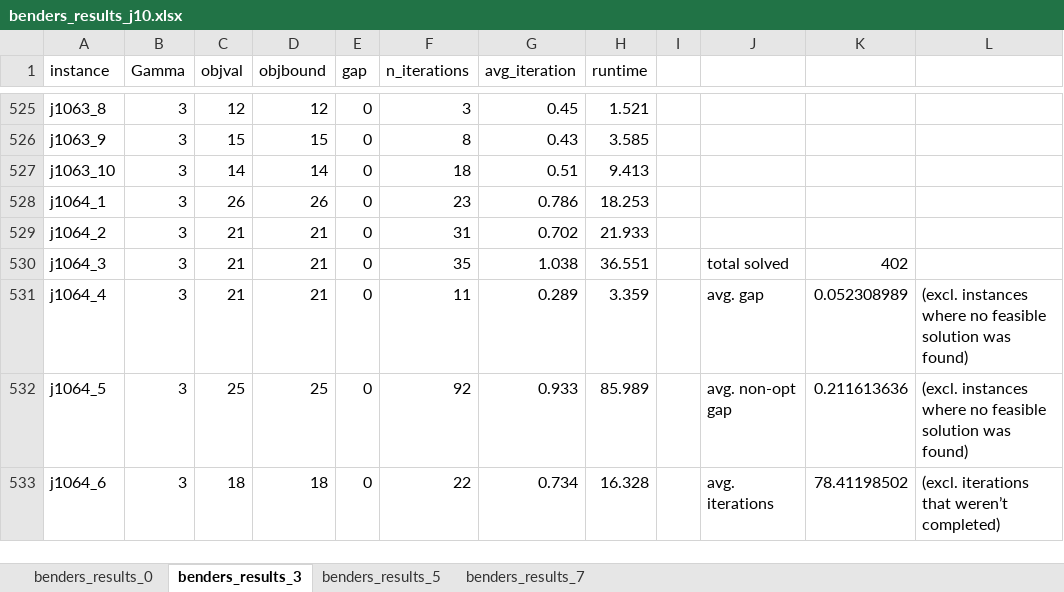
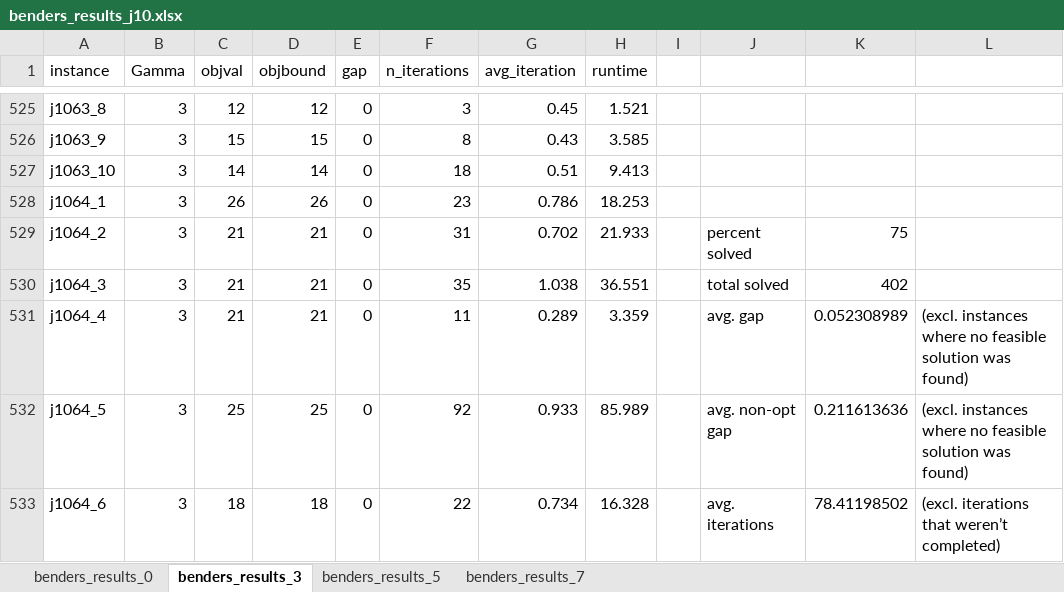
Before and after one commit to boldm1/robust-mrcpsp, an Excel workbook: code/results/storm_j10_7200/benders_results_j10.xlsx, sheet benders_results_3, drawn as a sheet; only a part is shown, gaps mark what is left out; values as stored, in another font and other column widths than the file's, no borders; the diff names each change by its address in the sheet, - before the commit and + after, or states it on an @@ line.

```diff
--- a/code/results/storm_j10_7200/benders_results_j10.xlsx (sheet benders_results_3)
+++ b/code/results/storm_j10_7200/benders_results_j10.xlsx (sheet benders_results_3)
-J529: (empty)
+J529: percent solved
-K529: (empty)
+K529: 75
```
Also changed, not shown: sheet benders_results_0, sheet benders_results_5, sheet benders_results_7, code/results/storm_j10_7200/compact_reformulation_trans_results_j10.xlsx, code/results/storm_j20_7200/benders_results_j20.xlsx, 6 other files.
